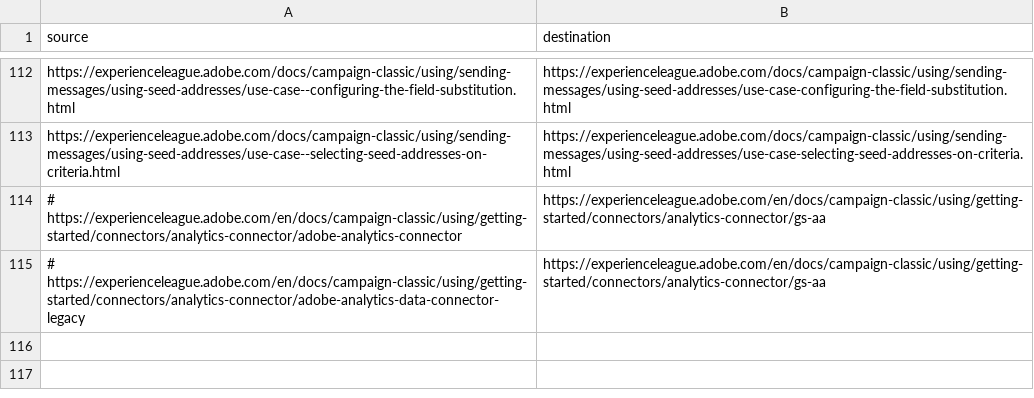
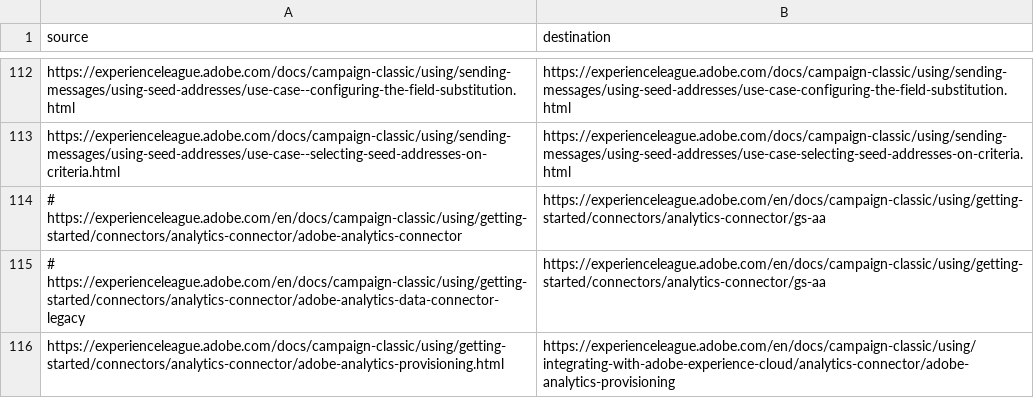
Before and after one commit to AdobeDocs/campaign-classic.de-DE, a CSV file: redirects.csv, drawn as a sheet; only a part is shown, gaps mark what is left out.

Commit message:
Updating Old File for core commit 09ab52fa4865e7472722acc0b1d934d69ff77259

```diff
--- a/redirects.csv
+++ b/redirects.csv
@@ -115 +115,2 @@ https://experienceleague.adobe.com/docs/campaign-classic/using/sending-messages/
 # https://experienceleague.adobe.com/en/docs/campaign-classic/using/getting-started/connectors/analytics-connector/adobe-analytics-data-connector-legacy,https://experienceleague.adobe.com/en/docs/campaign-classic/using/getting-started/connectors/analytics-connector/gs-aa
+https://experienceleague.adobe.com/docs/campaign-classic/using/getting-started/connectors/analytics-connector/adobe-analytics-provisioning.html,https://experienceleague.adobe.com/en/docs/campaign-classic/using/integrating-with-adobe-experience-cloud/analytics-connector/adobe-analytics-provisioning
```
